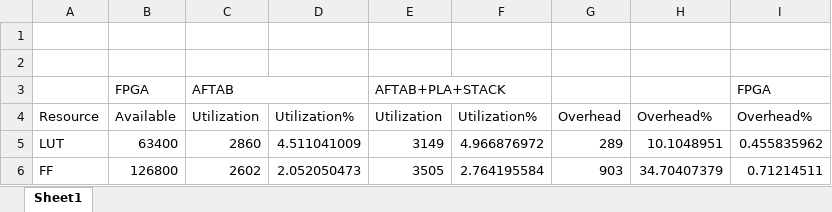
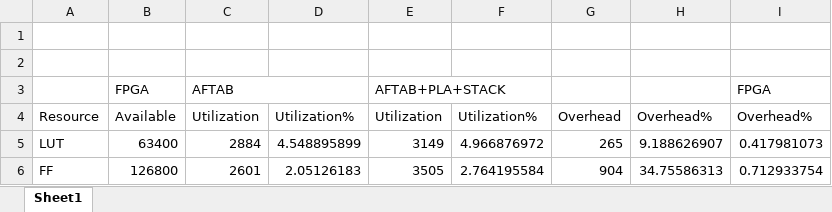
Before and after one commit to RHESGroup/aftab-cfi-pla, an Excel workbook: synthesis and comparison/results.xlsx, sheet Sheet1, drawn as a sheet; values as stored, in another font and other column widths than the file's, no borders; the diff names each change by its address in the sheet, - before the commit and + after, or states it on an @@ line.

Commit message:
Update the results

```diff
--- a/synthesis and comparison/results.xlsx (sheet Sheet1)
+++ b/synthesis and comparison/results.xlsx (sheet Sheet1)
-C5: 2860
+C5: 2884
-D5: 4.511041009
+D5: 4.548895899
-G5: 289
+G5: 265
-H5: 10.1048951
+H5: 9.188626907
-I5: 0.455835962
+I5: 0.417981073
-C6: 2602
+C6: 2601
-D6: 2.052050473
+D6: 2.05126183
-G6: 903
+G6: 904
-H6: 34.70407379
+H6: 34.75586313
-I6: 0.71214511
+I6: 0.712933754
```
Also changed, not shown: 3 other files.
